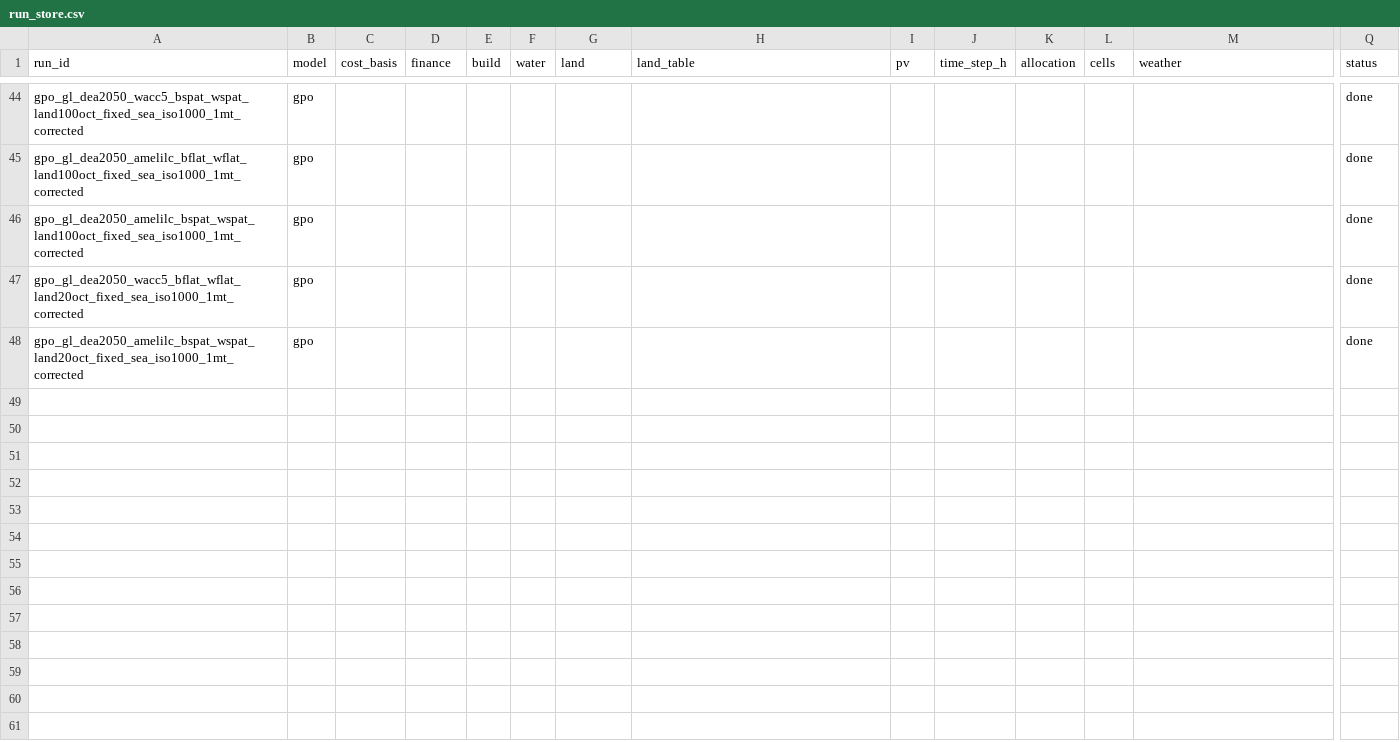
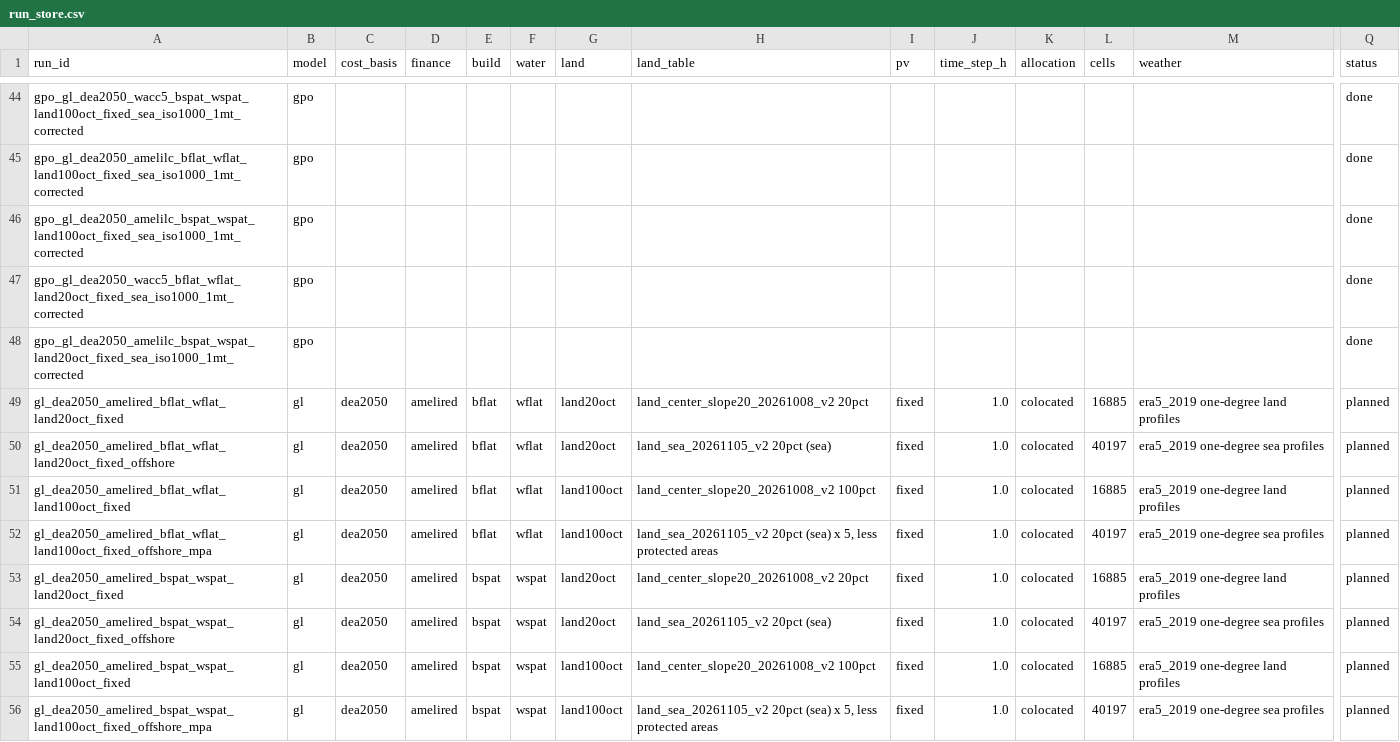
Before and after one commit to cpalazzi/green-lory, a CSV file: run_store.csv, drawn as a sheet; only a part is shown, gaps mark what is left out; rows hold the shown columns only; the diff names each change by its address in the sheet, - before the commit and + after, or states it on an @@ line.

Commit message:
Take Ameli's reduced rates for the finance case

```diff
--- a/run_store.csv
+++ b/run_store.csv
+row 49: gl_dea2050_amelired_bflat_wflat_land20oct_fixed | gl | dea2050 | amelired | bflat | wflat | land20oct | land_center_slope20_20261008_v2 20pct | fixed | 1.0 | colocated | 16885 | era5_2019 one-degree land profiles | planned
+row 50: gl_dea2050_amelired_bflat_wflat_land20oct_fixed_offshore | gl | dea2050 | amelired | bflat | wflat | land20oct | land_sea_20261105_v2 20pct (sea) | fixed | 1.0 | colocated | 40197 | era5_2019 one-degree sea profiles | planned
+row 51: gl_dea2050_amelired_bflat_wflat_land100oct_fixed | gl | dea2050 | amelired | bflat | wflat | land100oct | land_center_slope20_20261008_v2 100pct | fixed | 1.0 | colocated | 16885 | era5_2019 one-degree land profiles | planned
+row 52: gl_dea2050_amelired_bflat_wflat_land100oct_fixed_offshore_mpa | gl | dea2050 | amelired | bflat | wflat | land100oct | land_sea_20261105_v2 20pct (sea) x 5, less protected areas | fixed | 1.0 | colocated | 40197 | era5_2019 one-degree sea profiles | planned
+row 53: gl_dea2050_amelired_bspat_wspat_land20oct_fixed | gl | dea2050 | amelired | bspat | wspat | land20oct | land_center_slope20_20261008_v2 20pct | fixed | 1.0 | colocated | 16885 | era5_2019 one-degree land profiles | planned
+row 54: gl_dea2050_amelired_bspat_wspat_land20oct_fixed_offshore | gl | dea2050 | amelired | bspat | wspat | land20oct | land_sea_20261105_v2 20pct (sea) | fixed | 1.0 | colocated | 40197 | era5_2019 one-degree sea profiles | planned
+row 55: gl_dea2050_amelired_bspat_wspat_land100oct_fixed | gl | dea2050 | amelired | bspat | wspat | land100oct | land_center_slope20_20261008_v2 100pct | fixed | 1.0 | colocated | 16885 | era5_2019 one-degree land profiles | planned
+row 56: gl_dea2050_amelired_bspat_wspat_land100oct_fixed_offshore_mpa | gl | dea2050 | amelired | bspat | wspat | land100oct | land_sea_20261105_v2 20pct (sea) x 5, less protected areas | fixed | 1.0 | colocated | 40197 | era5_2019 one-degree sea profiles | planned
```
Also changed, not shown: 4 other files.
